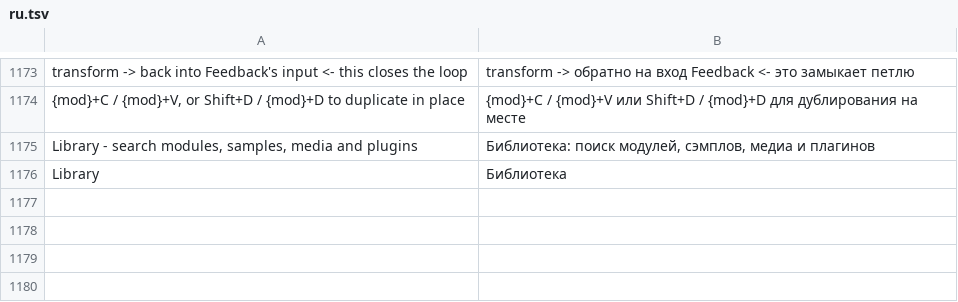
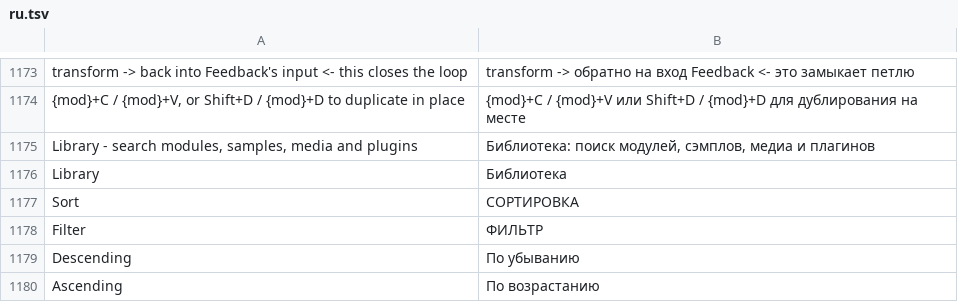
Before and after one commit to n1m21n/Infinite, a TSV file: resources/lang/ru.tsv, drawn as a sheet; only a part is shown, gaps mark what is left out.

Commit message:
Library panel: title, segmented mode tabs, search field, labelled sort/filter, section headers and 28pt rows on one type scale

```diff
--- a/resources/lang/ru.tsv
+++ b/resources/lang/ru.tsv
@@ -1176 +1176,5 @@ Library - search modules, samples, media and plugins	Библиотека: по
 Library	Библиотека
+Sort	СОРТИРОВКА
+Filter	ФИЛЬТР
+Descending	По убыванию
+Ascending	По возрастанию
```
Also changed, not shown: resources/lang/de.tsv, resources/lang/es.tsv, 9 other files.
